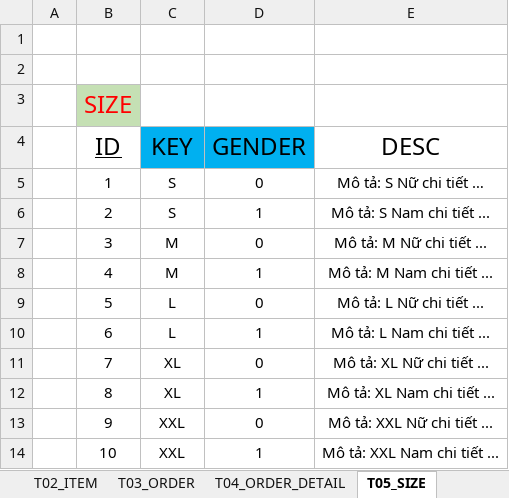
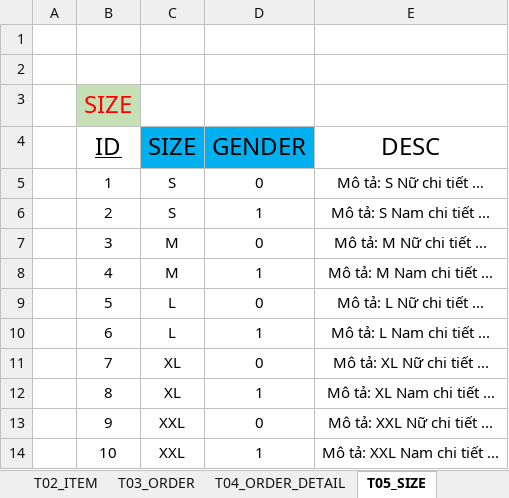
Before and after one commit to j4tdn/java20-repository, an Excel workbook: 1. Database Design/JAVA 19 20 - Quyen Phan - Database Design.xlsx, sheet T05_SIZE, drawn as a sheet; values as stored, in another font and other column widths than the file's, no borders; the diff names each change by its address in the sheet, - before the commit and + after, or states it on an @@ line.

```diff
--- a/1. Database Design/JAVA 19 20 - Quyen Phan - Database Design.xlsx (sheet T05_SIZE)
+++ b/1. Database Design/JAVA 19 20 - Quyen Phan - Database Design.xlsx (sheet T05_SIZE)
-C4: KEY
+C4: SIZE
```
Also changed, not shown: sheet B4. Cơ sở dữ liệu vật lý, sheet T11_ITEM_DETAIL, sheet T01_CUSTOMER, sheet T03_ORDER, sheet T13_DEPARTMENT, sheet T02_ITEM, 5 other files.
